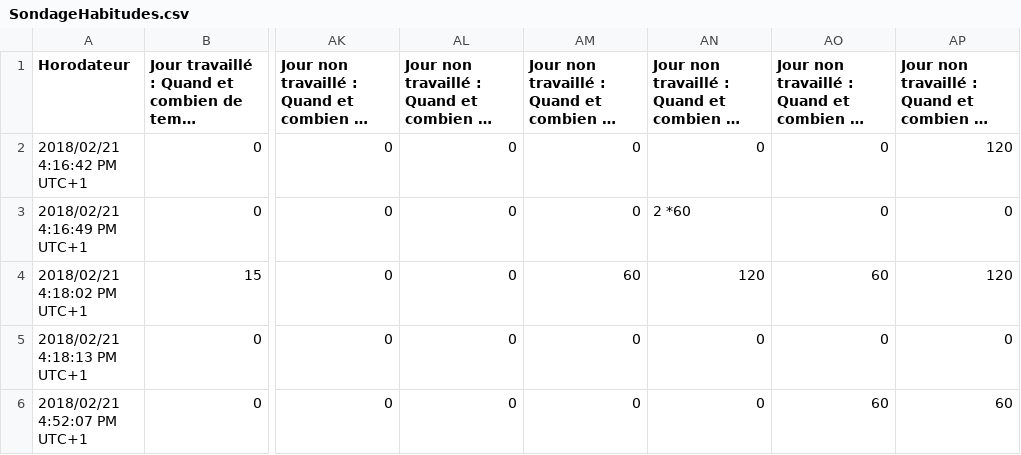
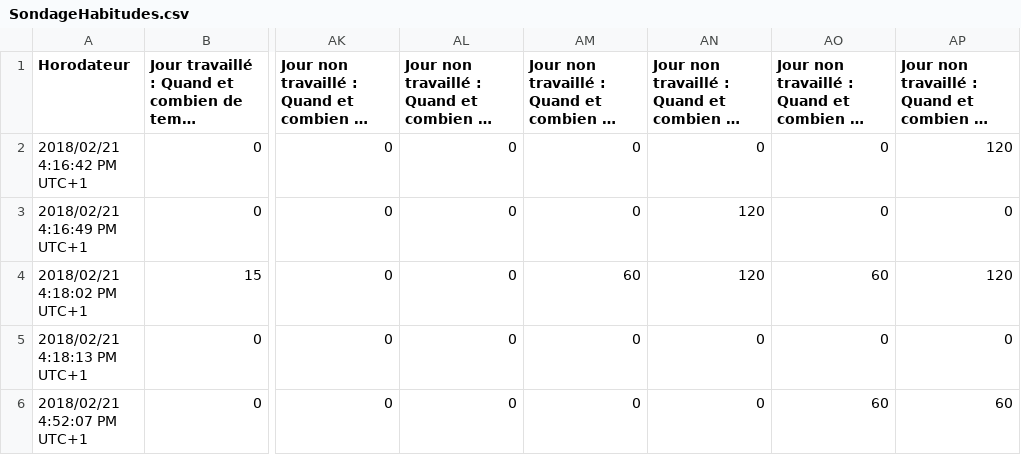
Before and after one commit to HaroldGal/TOMARO, a CSV file: Tomaro_v2/Data/SondageHabitudes.csv, drawn as a sheet; only a part is shown, gaps mark what is left out; long unchanged cells end in …; the diff names each change by its address in the sheet, - before the commit and + after, or states it on an @@ line.

```diff
--- a/Tomaro_v2/Data/SondageHabitudes.csv
+++ b/Tomaro_v2/Data/SondageHabitudes.csv
-AN3: 2 *60
+AN3: 120
```
Also changed, not shown: 4 other files.
